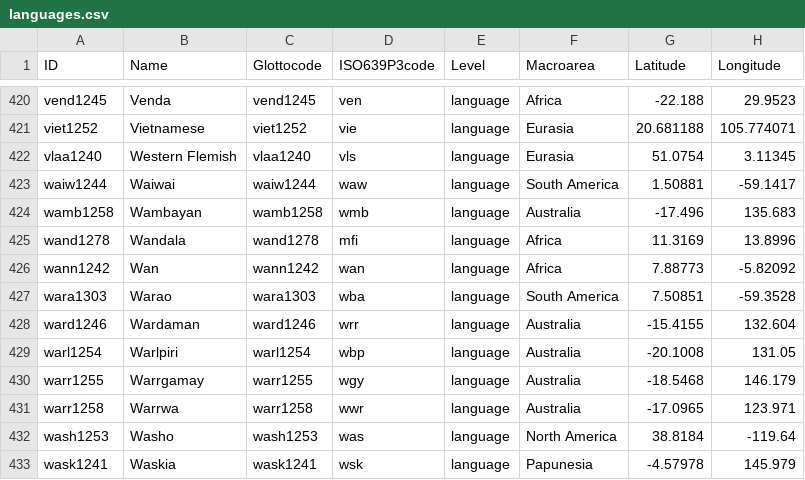
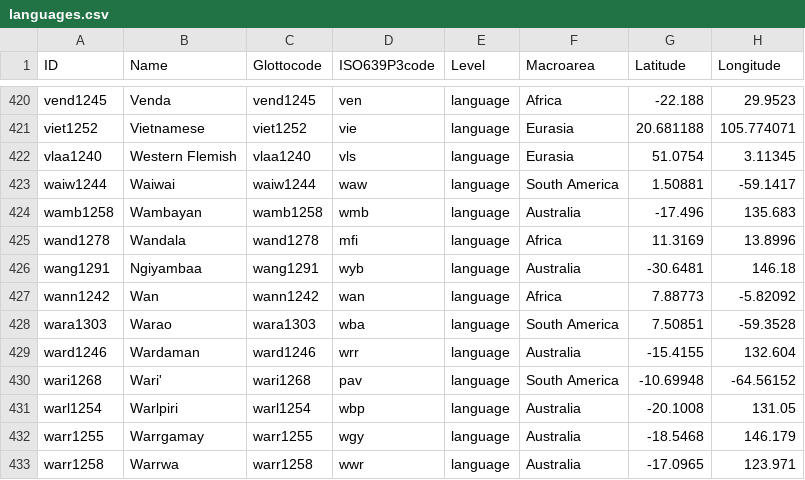
Before and after one commit to linglib-community/linglib, a CSV file: Linglib/Data/Examples/languages.csv, drawn as a sheet; only a part is shown, gaps mark what is left out; the shorter side is filled out with more unchanged rows.

Commit message:
refactor(Syntax/Reciprocal): the WALS value of a marker inventory, checked in the fragments (#6708)

```diff
--- a/Linglib/Data/Examples/languages.csv
+++ b/Linglib/Data/Examples/languages.csv
@@ -425,2 +425,3 @@ wamb1258,Wambayan,wamb1258,wmb,language,Australia,-17.496,135.683
 wand1278,Wandala,wand1278,mfi,language,Africa,11.3169,13.8996
+wang1291,Ngiyambaa,wang1291,wyb,language,Australia,-30.6481,146.18
 wann1242,Wan,wann1242,wan,language,Africa,7.88773,-5.82092
@@ -428,2 +429,3 @@ wara1303,Warao,wara1303,wba,language,South America,7.50851,-59.3528
 ward1246,Wardaman,ward1246,wrr,language,Australia,-15.4155,132.604
+wari1268,Wari',wari1268,pav,language,South America,-10.69948,-64.56152
 warl1254,Warlpiri,warl1254,wbp,language,Australia,-20.1008,131.05
```
Also changed, not shown: Linglib/Data/Examples/contributions.csv, 16 other files.
